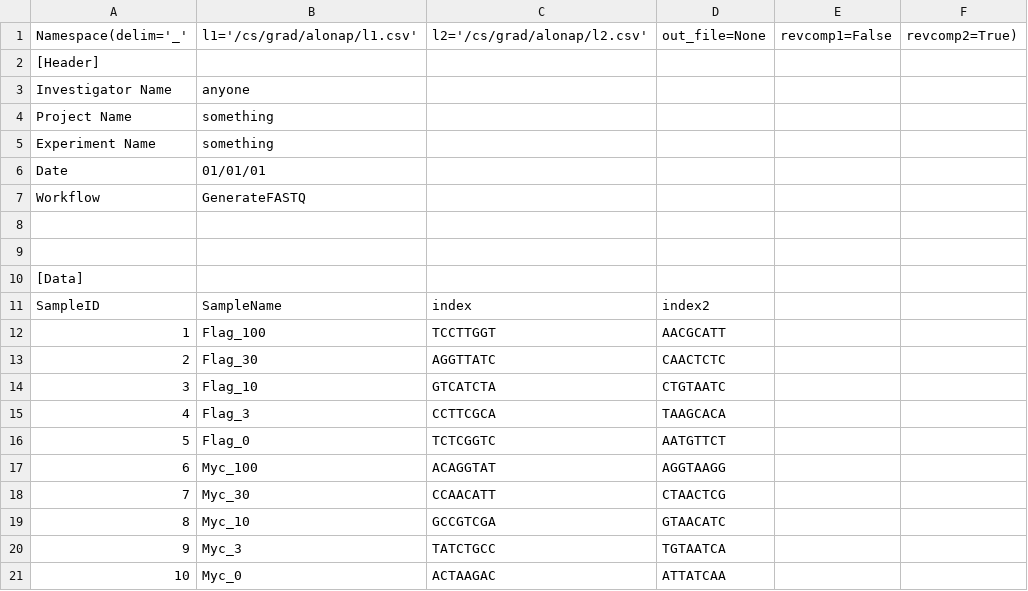
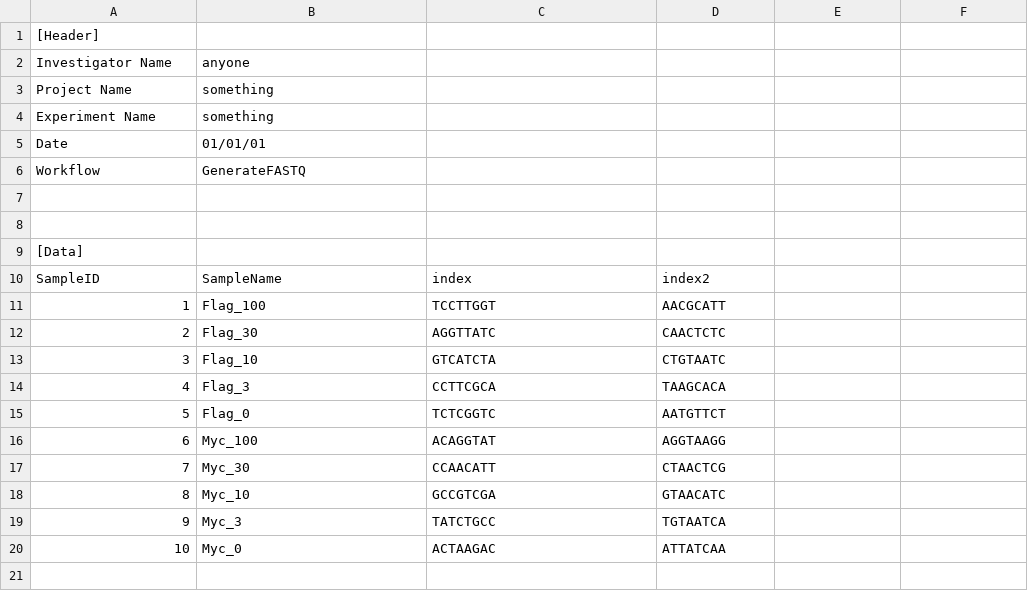
Before and after one commit to melerz/pipeline, a CSV file: SampleSheet_Linearity.csv, drawn as a sheet; the diff names each change by its address in the sheet, - before the commit and + after, or states it on an @@ line.

Commit message:
change sample sheet

```diff
--- a/SampleSheet_Linearity.csv
+++ b/SampleSheet_Linearity.csv
-row 1: Namespace(delim='_' | l1='/cs/grad/alonap/l1.csv' | l2='/cs/grad/alonap/l2.csv' | out_file=None | revcomp1=False | revcomp2=True)
```
